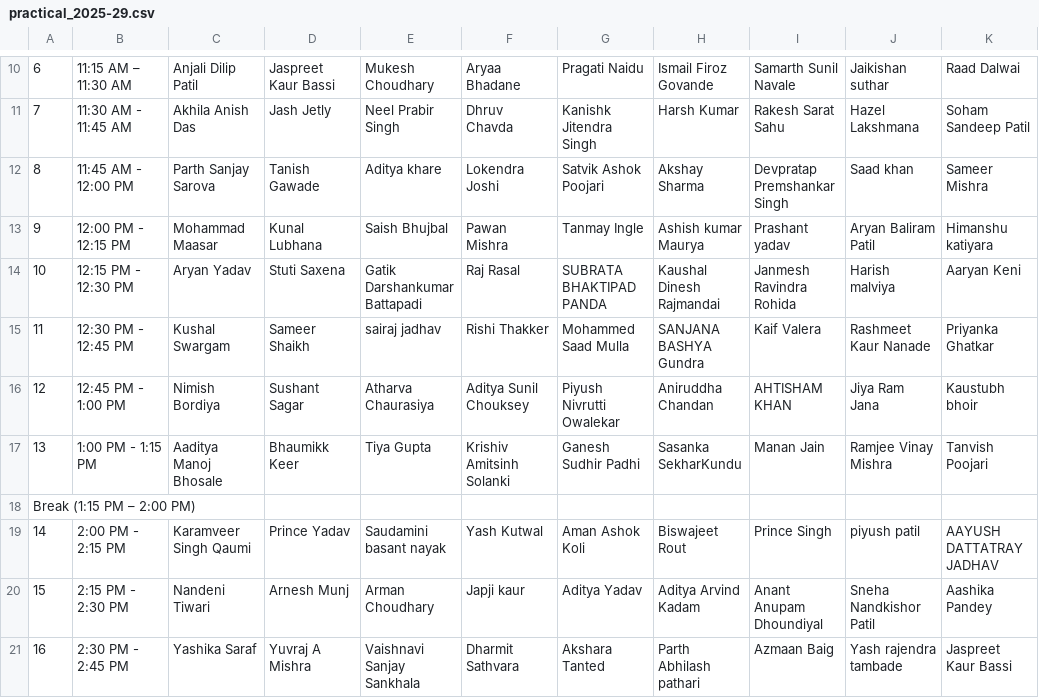
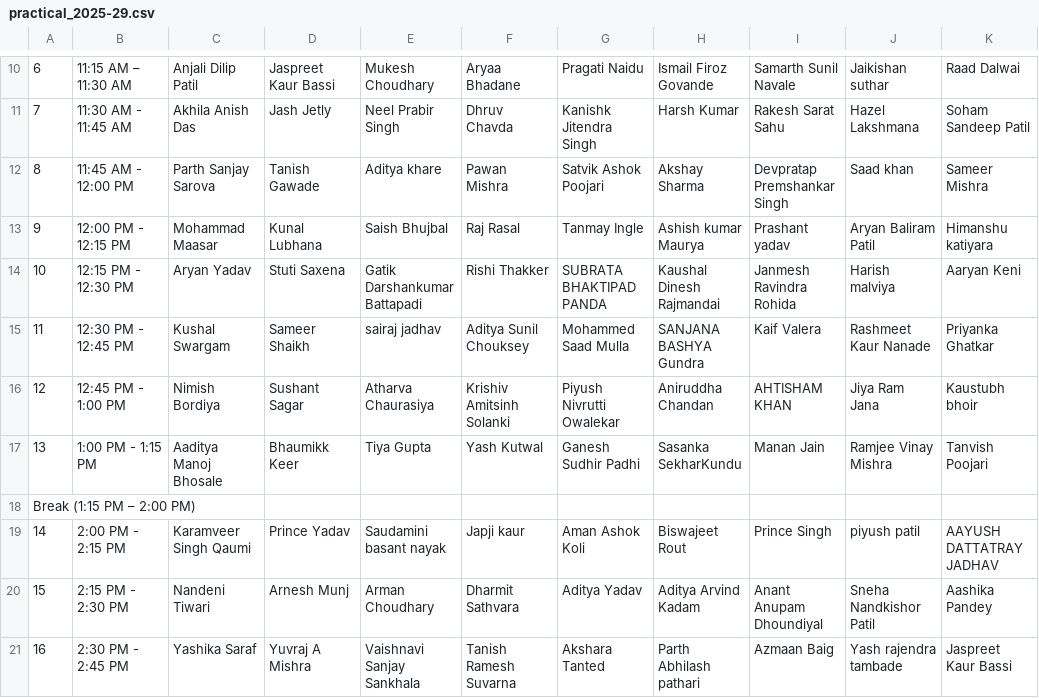
Before and after one commit to somyacodes07/college-exams, a CSV file: csv_data/practical_2025-29.csv, drawn as a sheet; only a part is shown, gaps mark what is left out; the diff covers the shown part only; the diff names each change by its address in the sheet, - before the commit and + after, or states it on an @@ line.

```diff
--- a/csv_data/practical_2025-29.csv
+++ b/csv_data/practical_2025-29.csv
-F12: Lokendra Joshi
+F12: Pawan Mishra
-F13: Pawan Mishra
+F13: Raj Rasal
-F14: Raj Rasal
+F14: Rishi Thakker
-F15: Rishi Thakker
+F15: Aditya Sunil Chouksey
-F16: Aditya Sunil Chouksey
+F16: Krishiv Amitsinh Solanki
-F17: Krishiv Amitsinh Solanki
+F17: Yash Kutwal
-F19: Yash Kutwal
+F19: Japji kaur
-F20: Japji kaur
+F20: Dharmit Sathvara
-F21: Dharmit Sathvara
+F21: Tanish Ramesh Suvarna
```
Also changed, not shown: 11 edited cells elsewhere in this file, csv_data/practical_2024-28.csv, csv_data/practical_2026-30.csv, 5 other files.
